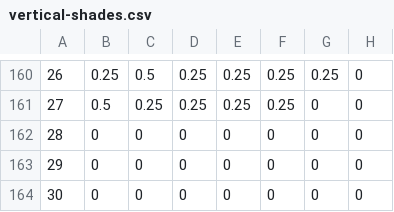
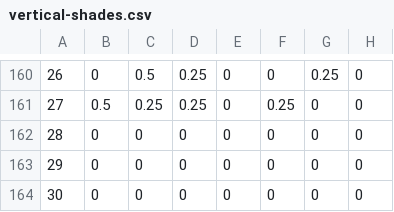
Before and after one commit to Payette/Solar-Comfort-Tool, a CSV file: regression-gold/vertical-shades.csv, drawn as a sheet; only a part is shown, gaps mark what is left out; the diff covers the shown part only; the diff names each change by its address in the sheet, - before the commit and + after, or states it on an @@ line.

```diff
--- a/regression-gold/vertical-shades.csv
+++ b/regression-gold/vertical-shades.csv
-B160: 0.25
+B160: 0
-E160:E161: 0.25
+E160:E161: 0
-F160: 0.25
+F160: 0
```
Also changed, not shown: 121 edited cells and row numbers in column A elsewhere in this file, regression-gold/horizontal-vertical-shades.csv, 5 other files.
